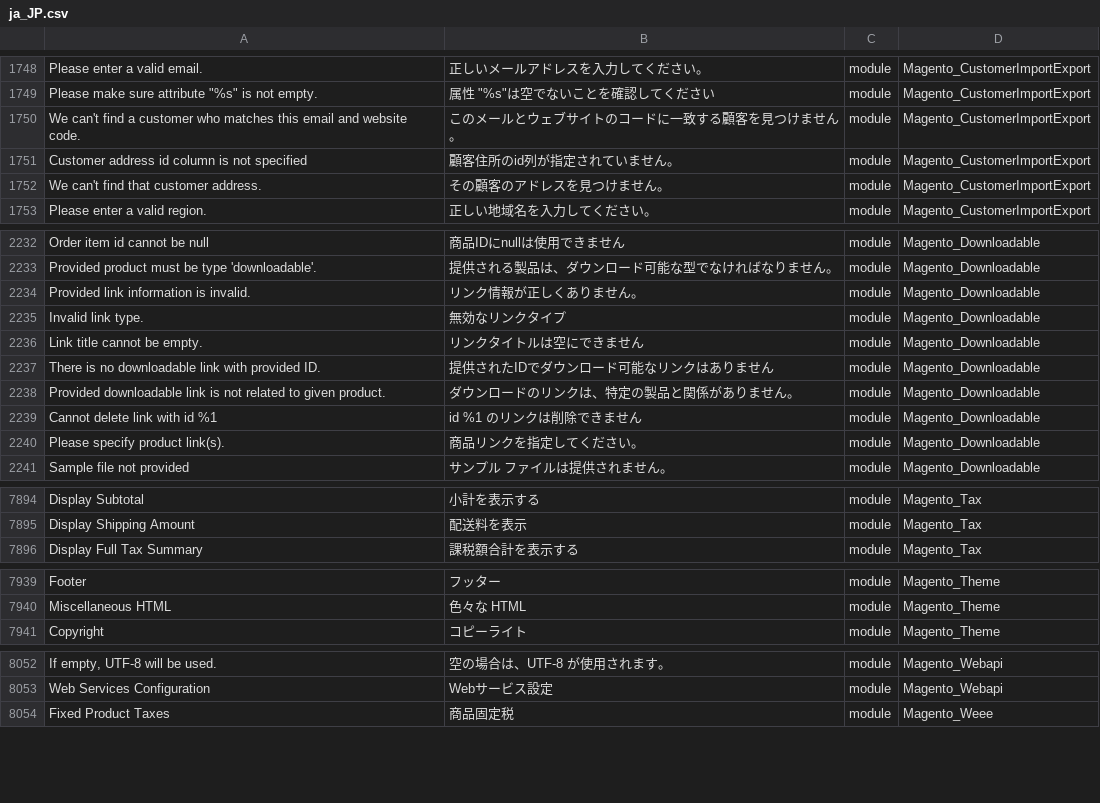
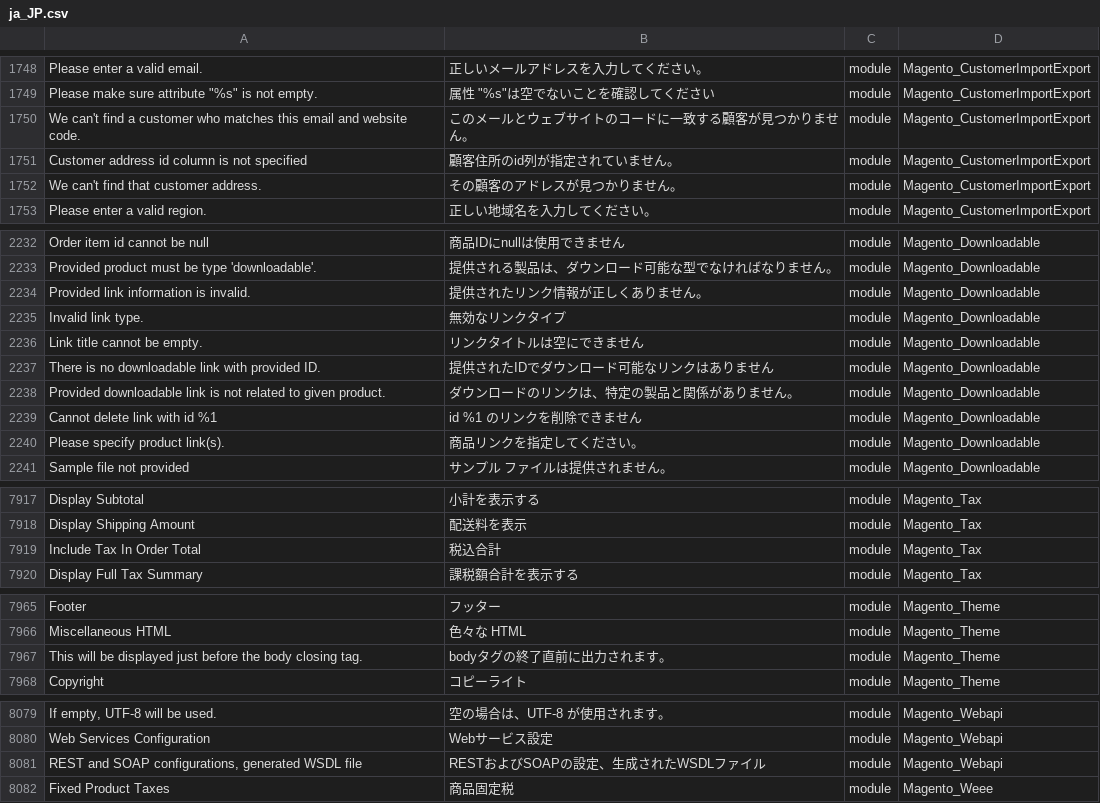
Before and after one commit to Magento2Translations/language_ja_jp, a CSV file: ja_JP.csv, drawn as a sheet; only a part is shown, gaps mark what is left out; the diff covers the shown part only; the diff names each change by its address in the sheet, - before the commit and + after, or states it on an @@ line.

```diff
--- a/ja_JP.csv
+++ b/ja_JP.csv
-B1750: このメールとウェブサイトのコードに一致する顧客を見つけません。
+B1750: このメールとウェブサイトのコードに一致する顧客が見つかりません。
-B1752: その顧客のアドレスを見つけません。
+B1752: その顧客のアドレスが見つかりません。
-B2234: リンク情報が正しくありません。
+B2234: 提供されたリンク情報が正しくありません。
-B2239: id %1 のリンクは削除できません
+B2239: id %1 のリンクを削除できません
+row 7919: Include Tax In Order Total | 税込合計 | module | Magento_Tax
+row 7967: This will be displayed just before the body closing tag. | bodyタグの終了直前に出力されます。 | module | Magento_Theme
+row 8081: REST and SOAP configurations, generated WSDL file | RESTおよびSOAPの設定、生成されたWSDLファイル | module | Magento_Webapi
```
Also changed, not shown: 25 added rows and 10 edited cells elsewhere in this file, 1 other file.
